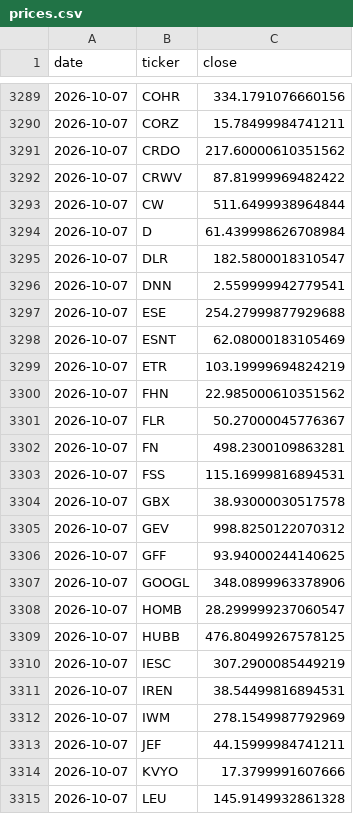
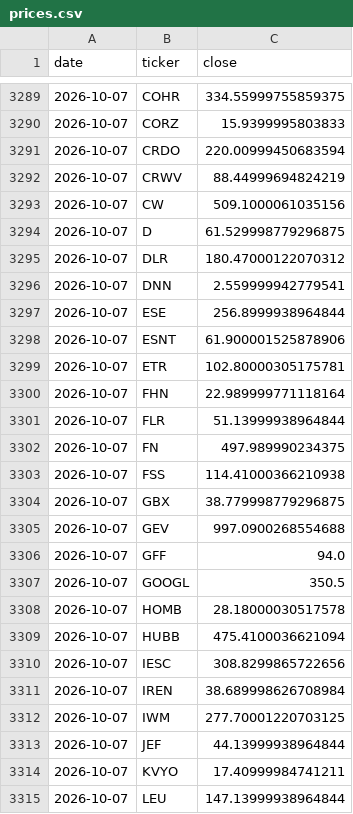
Before and after one commit to cope73/market-scan, a CSV file: data/prices.csv, drawn as a sheet; only a part is shown, gaps mark what is left out; the diff covers the shown part only.

```diff
--- a/data/prices.csv
+++ b/data/prices.csv
@@ -3289,27 +3289,27 @@ date,ticker,close
-2026-10-07,COHR,334.1791076660156
-2026-10-07,CORZ,15.78499984741211
-2026-10-07,CRDO,217.60000610351562
-2026-10-07,CRWV,87.81999969482422
-2026-10-07,CW,511.6499938964844
-2026-10-07,D,61.439998626708984
-2026-10-07,DLR,182.5800018310547
+2026-10-07,COHR,334.55999755859375
+2026-10-07,CORZ,15.9399995803833
+2026-10-07,CRDO,220.00999450683594
+2026-10-07,CRWV,88.44999694824219
+2026-10-07,CW,509.1000061035156
+2026-10-07,D,61.529998779296875
+2026-10-07,DLR,180.47000122070312
 2026-10-07,DNN,2.559999942779541
-2026-10-07,ESE,254.27999877929688
-2026-10-07,ESNT,62.08000183105469
-2026-10-07,ETR,103.19999694824219
-2026-10-07,FHN,22.985000610351562
-2026-10-07,FLR,50.27000045776367
-2026-10-07,FN,498.2300109863281
-2026-10-07,FSS,115.16999816894531
-2026-10-07,GBX,38.93000030517578
-2026-10-07,GEV,998.8250122070312
-2026-10-07,GFF,93.94000244140625
-2026-10-07,GOOGL,348.0899963378906
-2026-10-07,HOMB,28.299999237060547
-2026-10-07,HUBB,476.80499267578125
-2026-10-07,IESC,307.2900085449219
-2026-10-07,IREN,38.54499816894531
-2026-10-07,IWM,278.1549987792969
-2026-10-07,JEF,44.15999984741211
-2026-10-07,KVYO,17.3799991607666
-2026-10-07,LEU,145.9149932861328
+2026-10-07,ESE,256.8999938964844
+2026-10-07,ESNT,61.900001525878906
+2026-10-07,ETR,102.80000305175781
+2026-10-07,FHN,22.989999771118164
+2026-10-07,FLR,51.13999938964844
+2026-10-07,FN,497.989990234375
+2026-10-07,FSS,114.41000366210938
+2026-10-07,GBX,38.779998779296875
+2026-10-07,GEV,997.0900268554688
+2026-10-07,GFF,94.0
+2026-10-07,GOOGL,350.5
+2026-10-07,HOMB,28.18000030517578
+2026-10-07,HUBB,475.4100036621094
+2026-10-07,IESC,308.8299865722656
+2026-10-07,IREN,38.689998626708984
+2026-10-07,IWM,277.70001220703125
+2026-10-07,JEF,44.13999938964844
+2026-10-07,KVYO,17.40999984741211
+2026-10-07,LEU,147.13999938964844
```
Also changed, not shown: 76 edited cells elsewhere in this file, data/intraday.csv, out/verify_latest.csv, 5 other files.
